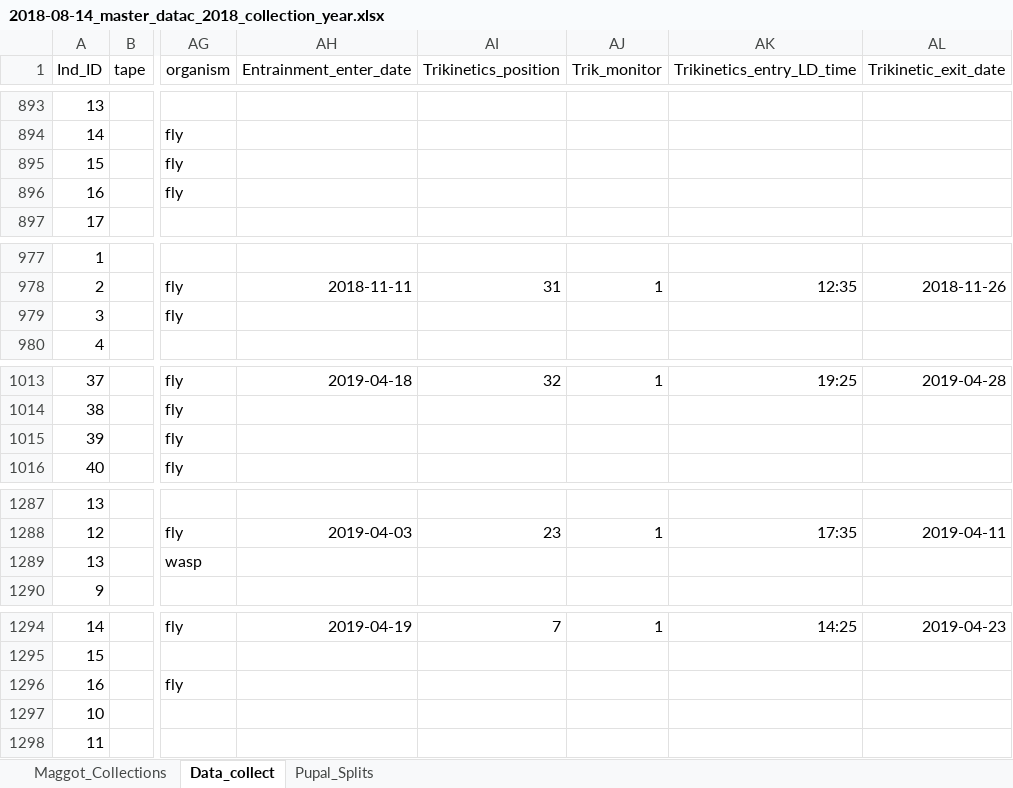
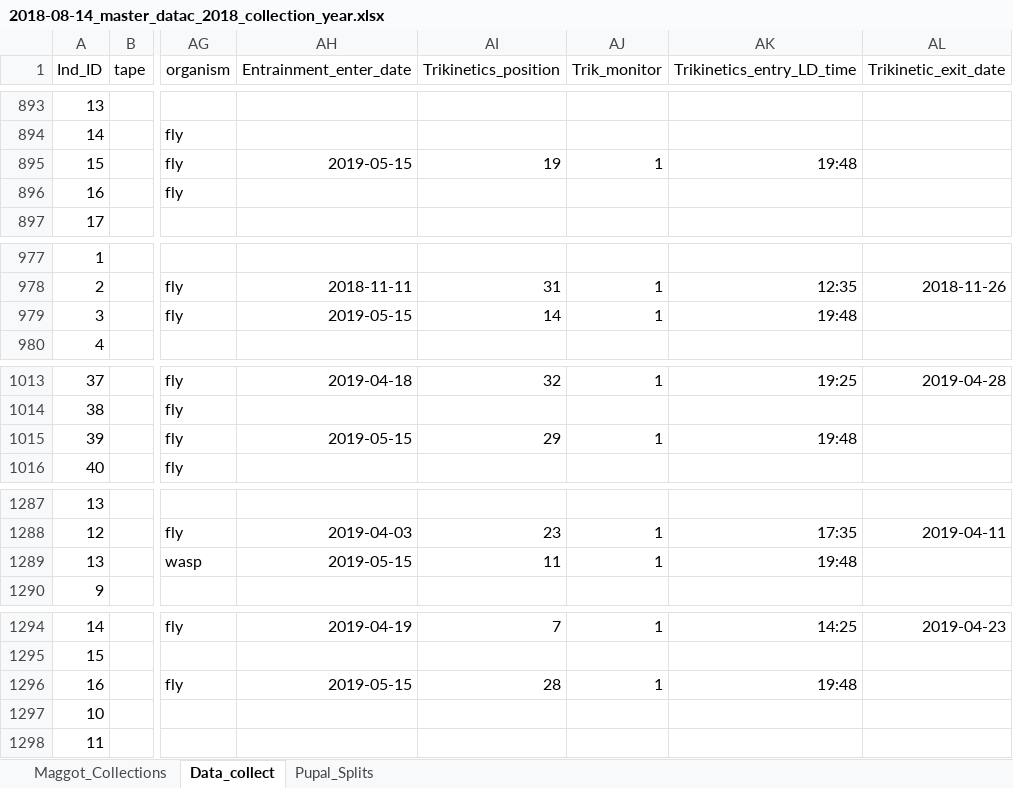
Before and after one commit to adnguyen/Circadian_rhythm_runs_seasonal_timing, an Excel workbook: Data/2018-08-14_master_datac_2018_collection_year.xlsx, sheet Data_collect, drawn as a sheet; only a part is shown, gaps mark what is left out; values as stored, in another font and other column widths than the file's, no borders; the diff covers the shown part only; the diff names each change by its address in the sheet, - before the commit and + after, or states it on an @@ line.

Commit message:
data update 2019-05-16

```diff
--- a/Data/2018-08-14_master_datac_2018_collection_year.xlsx (sheet Data_collect)
+++ b/Data/2018-08-14_master_datac_2018_collection_year.xlsx (sheet Data_collect)
-AH895 (Entrainment_enter_date): (empty)
+AH895 (Entrainment_enter_date): 2019-05-15
-AI895 (Trikinetics_position): (empty)
+AI895 (Trikinetics_position): 19
-AJ895 (Trik_monitor): (empty)
+AJ895 (Trik_monitor): 1
-AK895 (Trikinetics_entry_LD_time): (empty)
+AK895 (Trikinetics_entry_LD_time): 19:48
-AH979 (Entrainment_enter_date): (empty)
+AH979 (Entrainment_enter_date): 2019-05-15
-AI979 (Trikinetics_position): (empty)
+AI979 (Trikinetics_position): 14
-AJ979 (Trik_monitor): (empty)
+AJ979 (Trik_monitor): 1
-AK979 (Trikinetics_entry_LD_time): (empty)
+AK979 (Trikinetics_entry_LD_time): 19:48
-AH1015 (Entrainment_enter_date): (empty)
+AH1015 (Entrainment_enter_date): 2019-05-15
-AI1015 (Trikinetics_position): (empty)
+AI1015 (Trikinetics_position): 29
-AJ1015 (Trik_monitor): (empty)
+AJ1015 (Trik_monitor): 1
-AK1015 (Trikinetics_entry_LD_time): (empty)
+AK1015 (Trikinetics_entry_LD_time): 19:48
-AH1289 (Entrainment_enter_date): (empty)
+AH1289 (Entrainment_enter_date): 2019-05-15
-AI1289 (Trikinetics_position): (empty)
+AI1289 (Trikinetics_position): 11
-AJ1289 (Trik_monitor): (empty)
+AJ1289 (Trik_monitor): 1
-AK1289 (Trikinetics_entry_LD_time): (empty)
+AK1289 (Trikinetics_entry_LD_time): 19:48
-AH1296 (Entrainment_enter_date): (empty)
+AH1296 (Entrainment_enter_date): 2019-05-15
-AI1296 (Trikinetics_position): (empty)
+AI1296 (Trikinetics_position): 28
-AJ1296 (Trik_monitor): (empty)
+AJ1296 (Trik_monitor): 1
-AK1296 (Trikinetics_entry_LD_time): (empty)
+AK1296 (Trikinetics_entry_LD_time): 19:48
```
Also changed, not shown: 89 edited cells elsewhere in this sheet, Data/Storage/2018_storage_minus80_information.xlsx, 1 other file.
